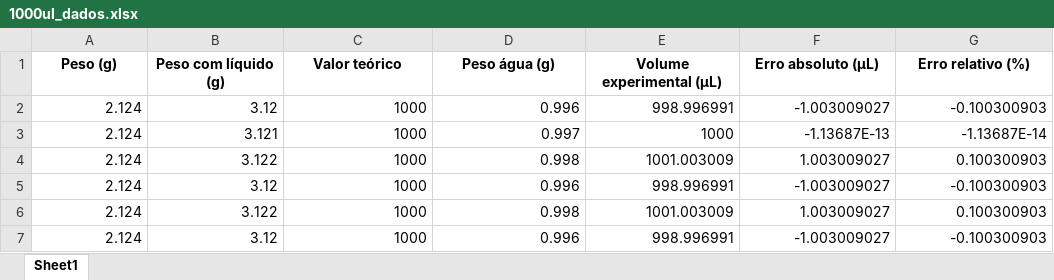
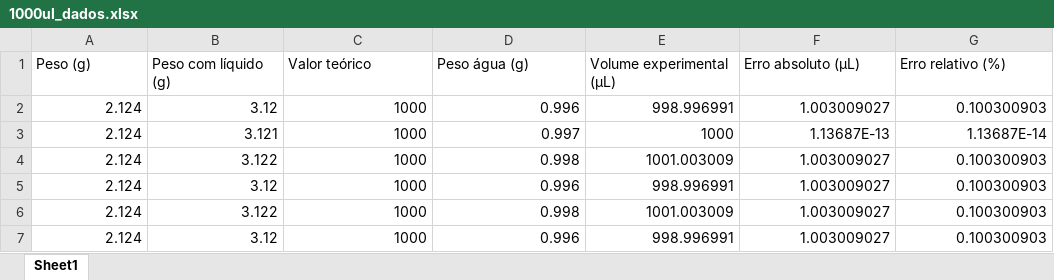
Before and after one commit to jsales-1/raspilum_jubilee, an Excel workbook: Controle_jubilee3d/Testes de Ferramentas/1000ul/1000ul_dados.xlsx, sheet Sheet1, drawn as a sheet; values as stored, in another font and other column widths than the file's, no borders; the diff names each change by its address in the sheet, - before the commit and + after, or states it on an @@ line.

```diff
--- a/Controle_jubilee3d/Testes de Ferramentas/1000ul/1000ul_dados.xlsx (sheet Sheet1)
+++ b/Controle_jubilee3d/Testes de Ferramentas/1000ul/1000ul_dados.xlsx (sheet Sheet1)
@@ A1:G1 bold: on → off, alignment: center → left @@
-F2 (Erro absoluto (µL)): -1.003009027
+F2 (Erro absoluto (µL)): 1.003009027
-G2 (Erro relativo (%)): -0.100300903
+G2 (Erro relativo (%)): 0.100300903
-F3 (Erro absoluto (µL)): -1.13687E-13
+F3 (Erro absoluto (µL)): 1.13687E-13
-G3 (Erro relativo (%)): -1.13687E-14
+G3 (Erro relativo (%)): 1.13687E-14
-F5 (Erro absoluto (µL)): -1.003009027
+F5 (Erro absoluto (µL)): 1.003009027
-G5 (Erro relativo (%)): -0.100300903
+G5 (Erro relativo (%)): 0.100300903
-F7 (Erro absoluto (µL)): -1.003009027
+F7 (Erro absoluto (µL)): 1.003009027
-G7 (Erro relativo (%)): -0.100300903
+G7 (Erro relativo (%)): 0.100300903
```
Also changed, not shown: Controle_jubilee3d/Testes de Ferramentas/100ul/100ul_dados.xlsx, Controle_jubilee3d/Testes de Ferramentas/120ul/120ul_dados.xlsx, 19 other files.
